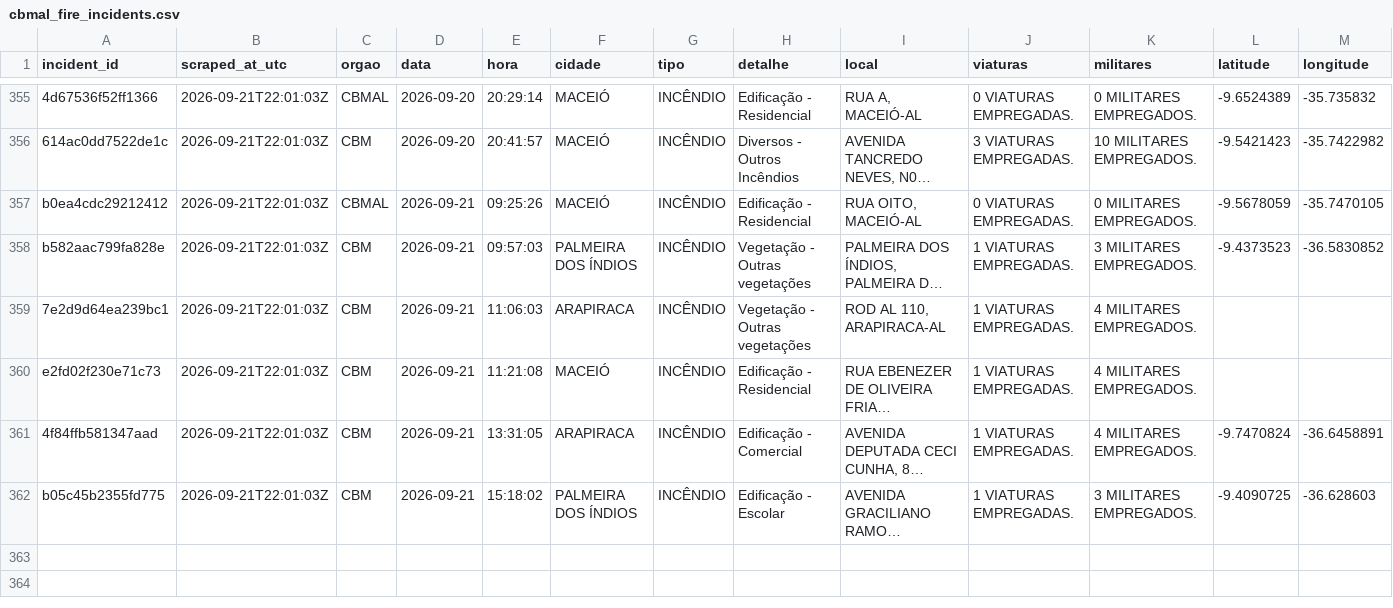
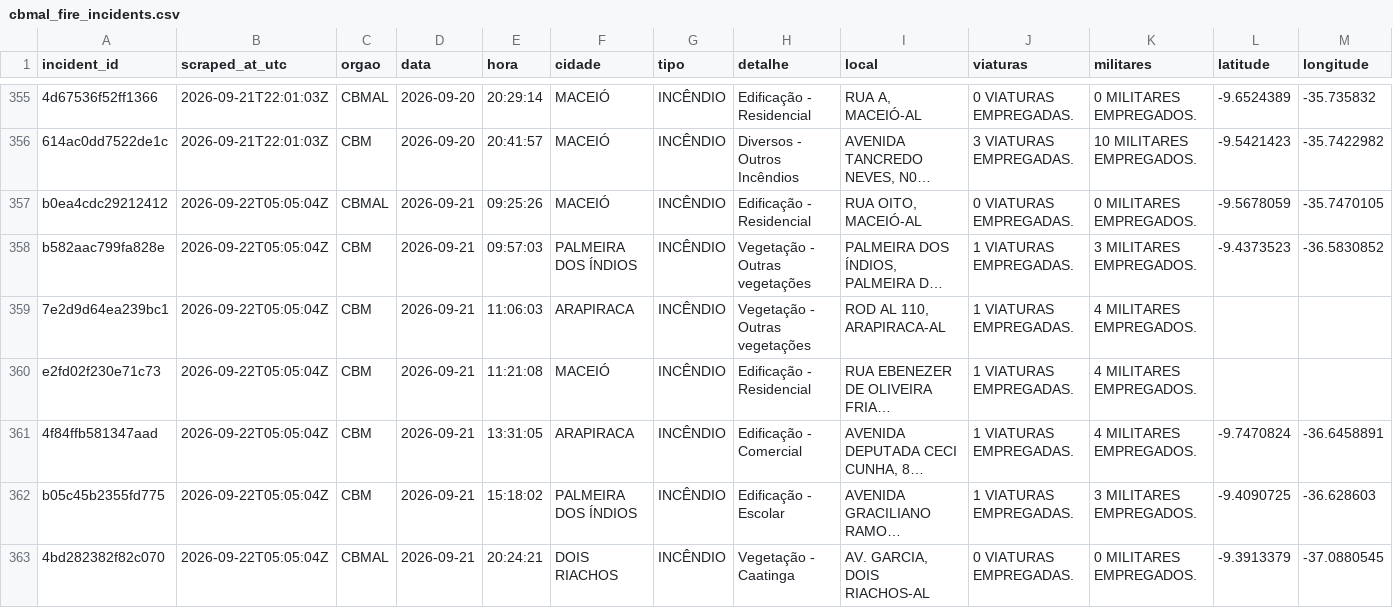
Before and after one commit to ajtga/fire-incidents, a CSV file: data/cbmal_fire_incidents.csv, drawn as a sheet; only a part is shown, gaps mark what is left out; long unchanged cells end in …; the diff names each change by its address in the sheet, - before the commit and + after, or states it on an @@ line.

```diff
--- a/data/cbmal_fire_incidents.csv
+++ b/data/cbmal_fire_incidents.csv
-B357:B362 (scraped_at_utc): 2026-09-21T22:01:03Z
+B357:B362 (scraped_at_utc): 2026-09-22T05:05:04Z
+row 363: 4bd282382f82c070 | 2026-09-22T05:05:04Z | CBMAL | 2026-09-21 | 20:24:21 | DOIS RIACHOS | INCÊNDIO | Vegetação - Caatinga | AV. GARCIA, DOIS RIACHOS-AL | 0 VIATURAS EMPREGADAS. | 0 MILITARES EMPREGADOS. | -9.3913379 | -37.0880545
```
Also changed, not shown: data/scraper_run_log.csv, 1 other file.
